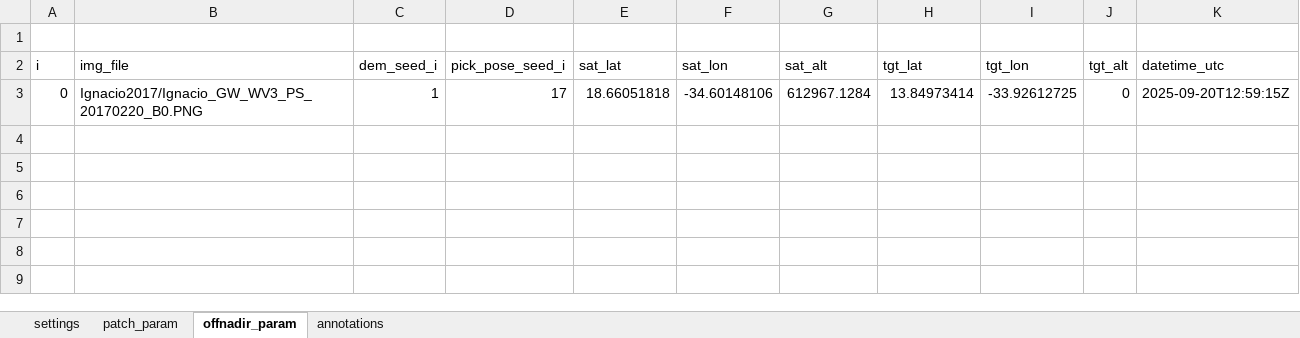
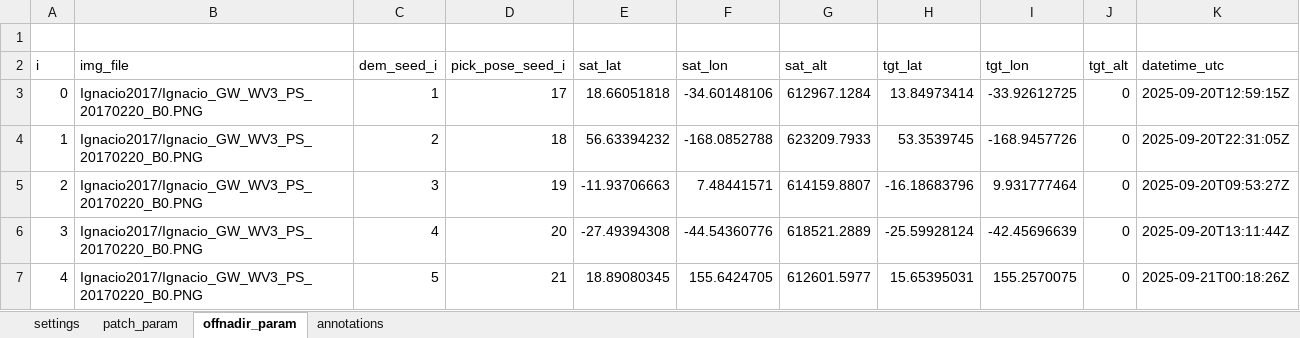
Before and after one commit to ESA-PhiLab/AI-Based-Tip-and-Cue, an Excel workbook: dataset/create_dataset/dataset_overview.xlsx, sheet offnadir_param, drawn as a sheet; values as stored, in another font and other column widths than the file's, no borders; the diff names each change by its address in the sheet, - before the commit and + after, or states it on an @@ line.

```diff
--- a/dataset/create_dataset/dataset_overview.xlsx (sheet offnadir_param)
+++ b/dataset/create_dataset/dataset_overview.xlsx (sheet offnadir_param)
+row 4: 1 | Ignacio2017/Ignacio_GW_WV3_PS_20170220_B0.PNG | 2 | 18 | 56.63394232 | -168.0852788 | 623209.7933 | 53.3539745 | -168.9457726 | 0 | 2025-09-20T22:31:05Z
+row 5: 2 | Ignacio2017/Ignacio_GW_WV3_PS_20170220_B0.PNG | 3 | 19 | -11.93706663 | 7.48441571 | 614159.8807 | -16.18683796 | 9.931777464 | 0 | 2025-09-20T09:53:27Z
+row 6: 3 | Ignacio2017/Ignacio_GW_WV3_PS_20170220_B0.PNG | 4 | 20 | -27.49394308 | -44.54360776 | 618521.2889 | -25.59928124 | -42.45696639 | 0 | 2025-09-20T13:11:44Z
+row 7: 4 | Ignacio2017/Ignacio_GW_WV3_PS_20170220_B0.PNG | 5 | 21 | 18.89080345 | 155.6424705 | 612601.5977 | 15.65395031 | 155.2570075 | 0 | 2025-09-21T00:18:26Z
```
Also changed, not shown: sheet patch_param, sheet annotations, 8 other files.
